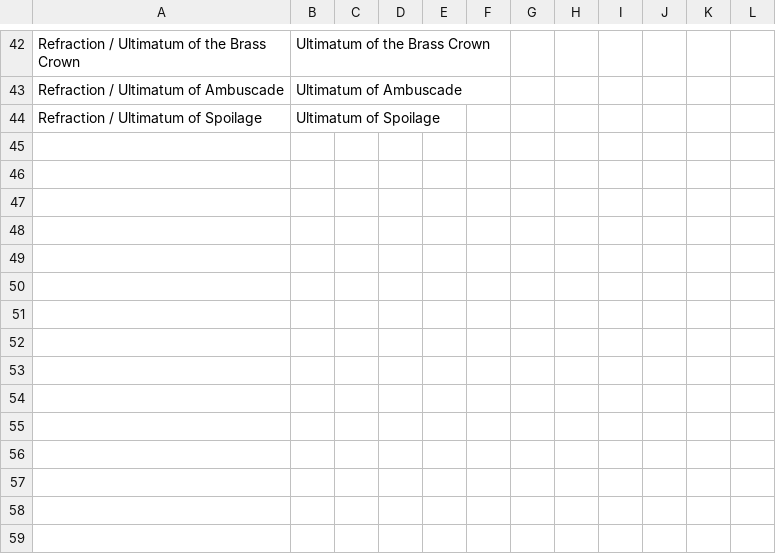
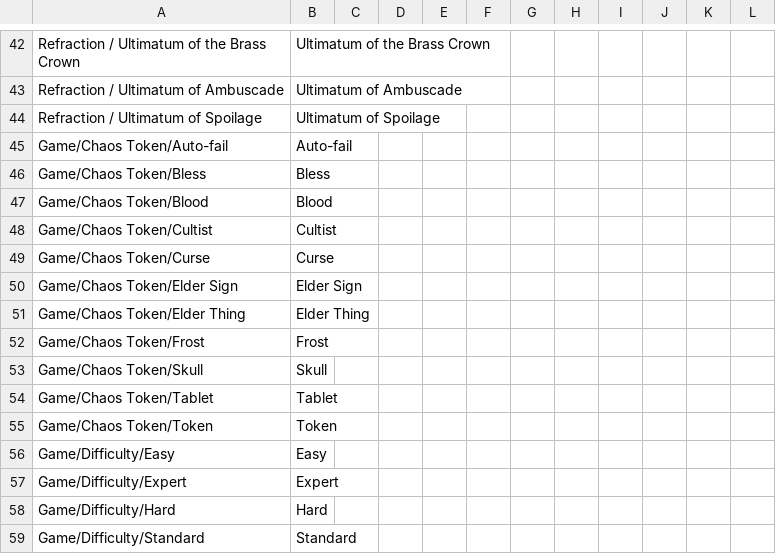
Before and after one commit to 5argon/arkham-suite, a CSV file: string/messages/Additional.csv, drawn as a sheet; only a part is shown, gaps mark what is left out.

```diff
--- a/string/messages/Additional.csv
+++ b/string/messages/Additional.csv
@@ -44 +44,16 @@ Refraction / Ultimatum of Ambuscade,Ultimatum of Ambuscade,,,,,,,,,,
 Refraction / Ultimatum of Spoilage,Ultimatum of Spoilage,,,,,,,,,,
+Game/Chaos Token/Auto-fail,Auto-fail,,,,,,,,,,
+Game/Chaos Token/Bless,Bless,,,,,,,,,,
+Game/Chaos Token/Blood,Blood,,,,,,,,,,
+Game/Chaos Token/Cultist,Cultist,,,,,,,,,,
+Game/Chaos Token/Curse,Curse,,,,,,,,,,
+Game/Chaos Token/Elder Sign,Elder Sign,,,,,,,,,,
+Game/Chaos Token/Elder Thing,Elder Thing,,,,,,,,,,
+Game/Chaos Token/Frost,Frost,,,,,,,,,,
+Game/Chaos Token/Skull,Skull,,,,,,,,,,
+Game/Chaos Token/Tablet,Tablet,,,,,,,,,,
+Game/Chaos Token/Token,Token,,,,,,,,,,
+Game/Difficulty/Easy,Easy,,,,,,,,,,
+Game/Difficulty/Expert,Expert,,,,,,,,,,
+Game/Difficulty/Hard,Hard,,,,,,,,,,
+Game/Difficulty/Standard,Standard,,,,,,,,,,
```
Also changed, not shown: string/messages/AHLCG Divider Translations - Texts.csv, 34 other files.
